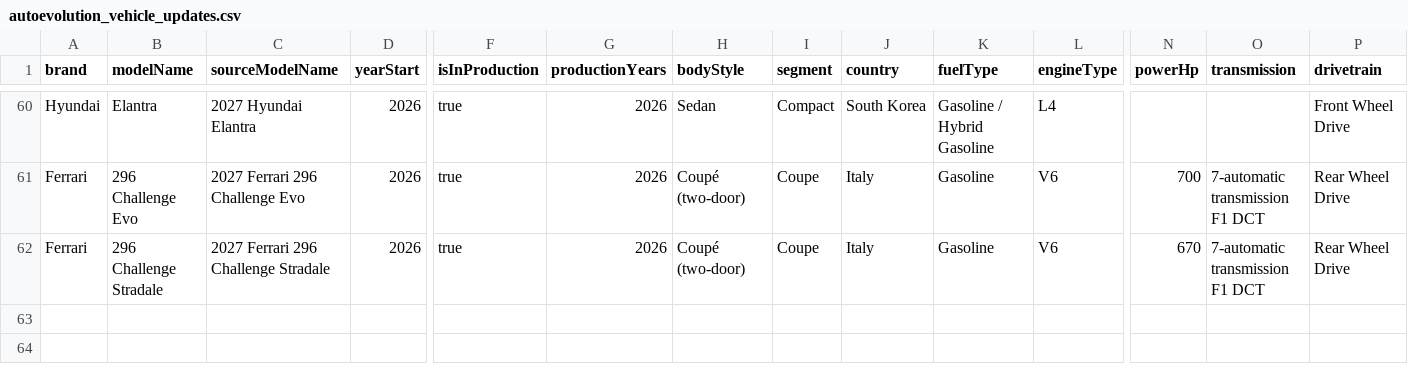
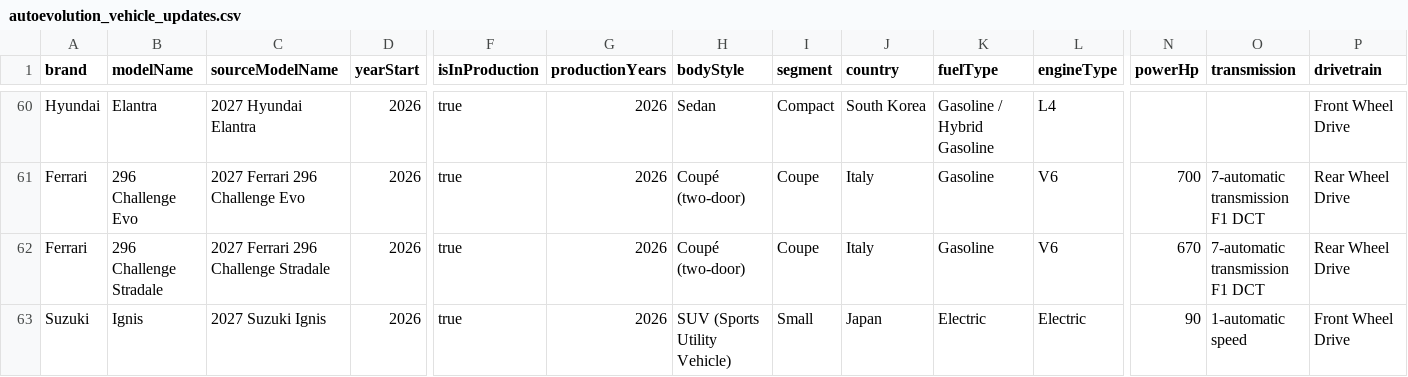
Before and after one commit to Unicraftvc/magic-vehicle-data, a CSV file: data/autoevolution_vehicle_updates.csv, drawn as a sheet; only a part is shown, gaps mark what is left out; rows hold the shown columns only; the diff names each change by its address in the sheet, - before the commit and + after, or states it on an @@ line.

Commit message:
Add 2027 Suzuki Ignis vehicle entry for November 26, 2026

```diff
--- a/data/autoevolution_vehicle_updates.csv
+++ b/data/autoevolution_vehicle_updates.csv
+row 63: Suzuki | Ignis | 2027 Suzuki Ignis | 2026 | true | 2026 | SUV (Sports Utility Vehicle) | Small | Japan | Electric | Electric | 90 | 1-automatic speed | Front Wheel Drive
```
